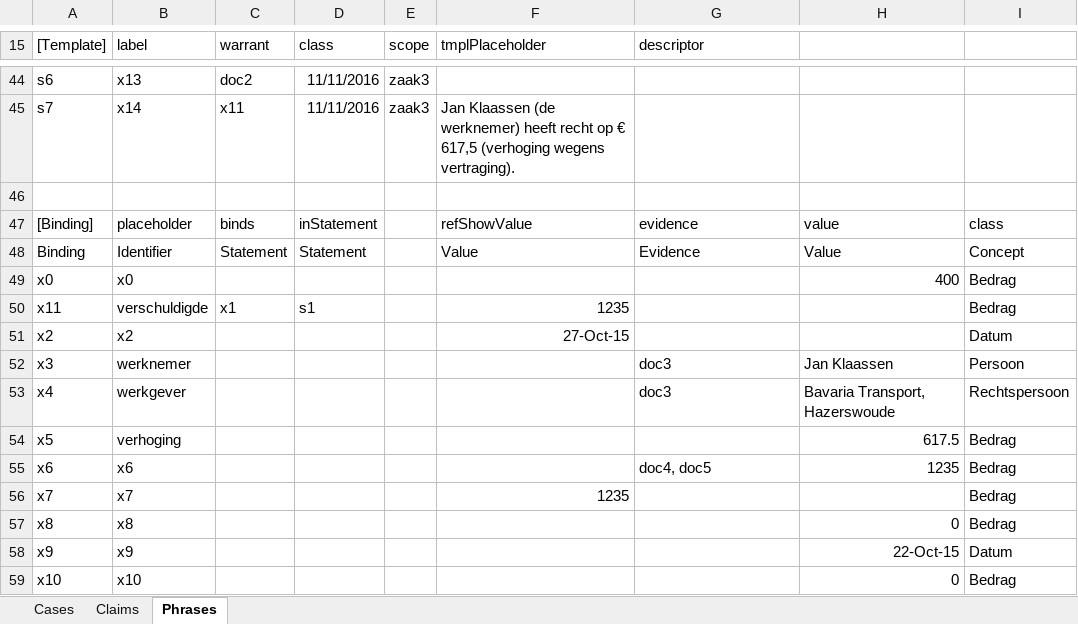
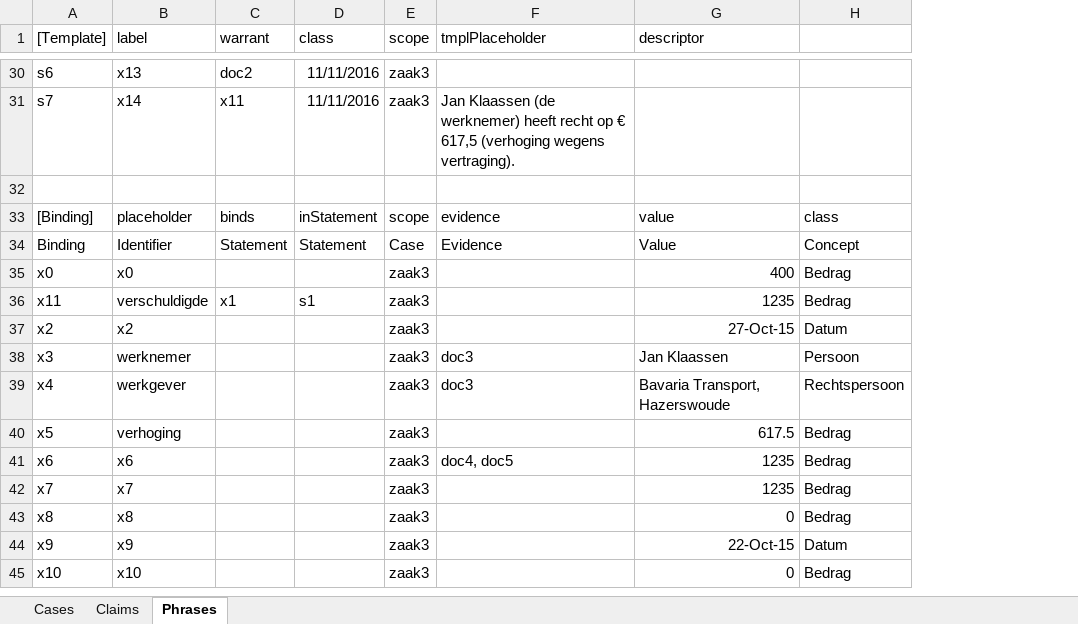
Before and after one commit to AmpersandTarski/ampersand-models, an Excel workbook: MirrorMe/Arguments.xlsx, sheet Phrases, drawn as a sheet; only a part is shown, gaps mark what is left out; values as stored, in another font and other column widths than the file's, no borders; removed rows and columns are numbered as before the commit, all else as after; the diff covers the shown part only; the diff names each change by its address in the sheet, - before the commit and + after, or states it on an @@ line.

Commit message:
refinements in Execengine rules of MirrorMe

```diff
--- a/MirrorMe/Arguments.xlsx (sheet Phrases)
+++ b/MirrorMe/Arguments.xlsx (sheet Phrases)
-column H, rows 47-59: value | Value | 400 |  |  | Jan Klaassen | Bavaria Transport, Hazerswoude | 617.5 | 1235 |  | 0 | 22-Oct-15 | 0
-E33 (scope): (empty)
+E33 (scope): scope
-F33 (tmplPlaceholder): refShowValue
+F33 (tmplPlaceholder): evidence
-G33 (descriptor): evidence
+G33 (descriptor): value
-E34 (scope): (empty)
+E34 (scope): Case
-F34 (tmplPlaceholder): Value
+F34 (tmplPlaceholder): Evidence
-G34 (descriptor): Evidence
+G34 (descriptor): Value
-E35:E45 (scope): (empty)
+E35:E45 (scope): zaak3
-G35 (descriptor): (empty)
+G35 (descriptor): 400
-F36 (tmplPlaceholder): 1235
+F36 (tmplPlaceholder): (empty)
-G36 (descriptor): (empty)
+G36 (descriptor): 1235
-F37 (tmplPlaceholder): 27-Oct-15
+F37 (tmplPlaceholder): (empty)
-G37 (descriptor): (empty)
+G37 (descriptor): 27-Oct-15
-F38:F39 (tmplPlaceholder): (empty)
+F38:F39 (tmplPlaceholder): doc3
-G38 (descriptor): doc3
+G38 (descriptor): Jan Klaassen
-G39 (descriptor): doc3
+G39 (descriptor): Bavaria Transport, Hazerswoude
-G40 (descriptor): (empty)
+G40 (descriptor): 617.5
-F41 (tmplPlaceholder): (empty)
+F41 (tmplPlaceholder): doc4, doc5
-G41 (descriptor): doc4, doc5
+G41 (descriptor): 1235
-F42 (tmplPlaceholder): 1235
+F42 (tmplPlaceholder): (empty)
-G42 (descriptor): (empty)
+G42 (descriptor): 1235
-G43 (descriptor): (empty)
+G43 (descriptor): 0
-G44 (descriptor): (empty)
+G44 (descriptor): 22-Oct-15
-G45 (descriptor): (empty)
+G45 (descriptor): 0
```
Also changed, not shown: 14 removed rows and 1 edited cell elsewhere in this sheet, 2 other files.
